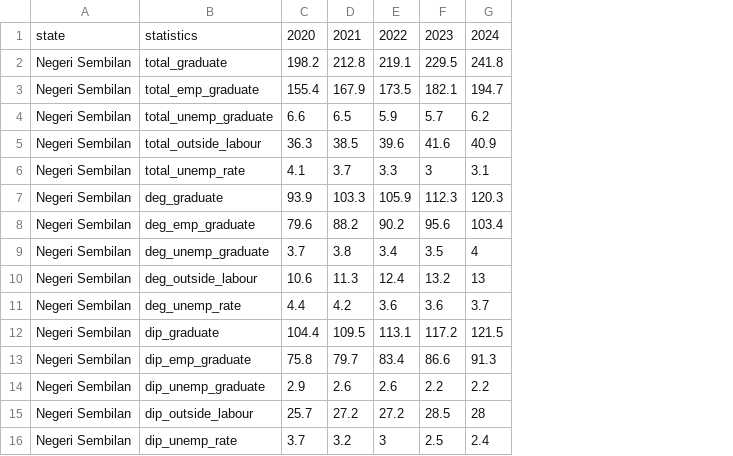
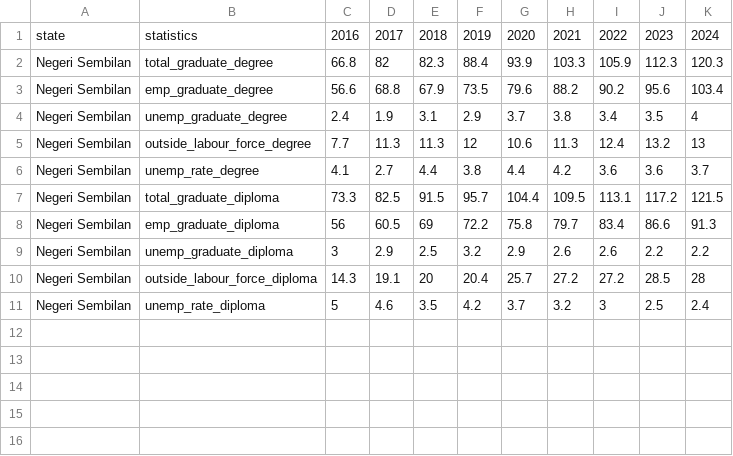
Before and after one commit to junchuan15/Lamimi2026, a CSV file: data/state_graduates/Negeri Sembilan.csv, drawn as a sheet; removed rows and columns are numbered as before the commit, all else as after; the diff names each change by its address in the sheet, - before the commit and + after, or states it on an @@ line.

```diff
--- a/data/state_graduates/Negeri Sembilan.csv
+++ b/data/state_graduates/Negeri Sembilan.csv
-column B, row 1: statistics; rows 7-16: deg_graduate | deg_emp_graduate | deg_unemp_graduate | deg_outside_labour | deg_unemp_rate | dip_graduate | dip_emp_graduate | dip_unemp_graduate | dip_outside_labour | dip_unemp_rate
+column B, rows 1-11: statistics | total_graduate_degree | emp_graduate_degree | unemp_graduate_degree | outside_labour_force_degree | unemp_rate_degree | total_graduate_diploma | emp_graduate_diploma | unemp_graduate_diploma | outside_labour_force_diploma | unemp_rate_diploma
+column C, rows 1-11: 2016 | 66.8 | 56.6 | 2.4 | 7.7 | 4.1 | 73.3 | 56 | 3 | 14.3 | 5
+column D, rows 1-11: 2017 | 82 | 68.8 | 1.9 | 11.3 | 2.7 | 82.5 | 60.5 | 2.9 | 19.1 | 4.6
+column E, rows 1-11: 2018 | 82.3 | 67.9 | 3.1 | 11.3 | 4.4 | 91.5 | 69 | 2.5 | 20 | 3.5
+column F, rows 1-11: 2019 | 88.4 | 73.5 | 2.9 | 12 | 3.8 | 95.7 | 72.2 | 3.2 | 20.4 | 4.2
-row 2: Negeri Sembilan | total_graduate | 198.2 | 212.8 | 219.1 | 229.5 | 241.8
-row 3: Negeri Sembilan | total_emp_graduate | 155.4 | 167.9 | 173.5 | 182.1 | 194.7
-row 4: Negeri Sembilan | total_unemp_graduate | 6.6 | 6.5 | 5.9 | 5.7 | 6.2
-row 5: Negeri Sembilan | total_outside_labour | 36.3 | 38.5 | 39.6 | 41.6 | 40.9
-row 6: Negeri Sembilan | total_unemp_rate | 4.1 | 3.7 | 3.3 | 3 | 3.1
```
Also changed, not shown: data/Mean Salary by Sector.csv, data/Mean Salary by State.csv, 26 other files.
